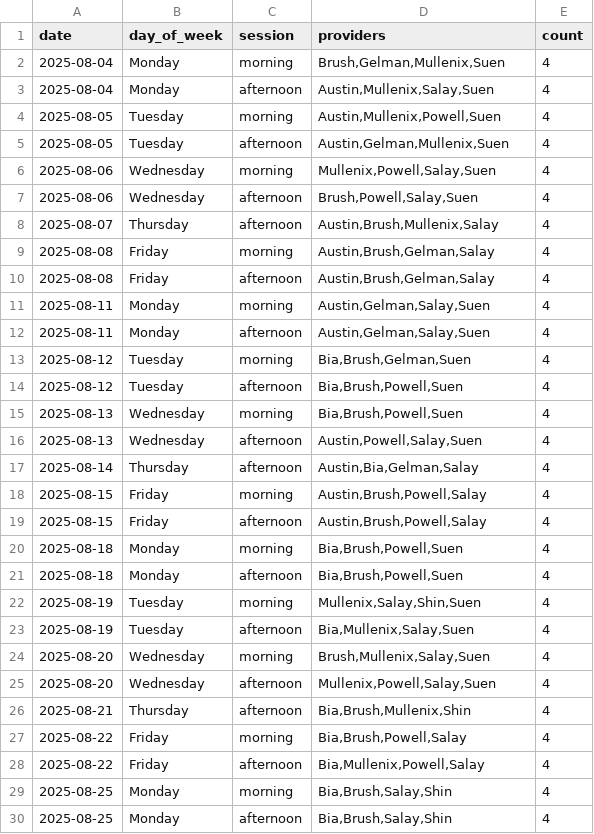
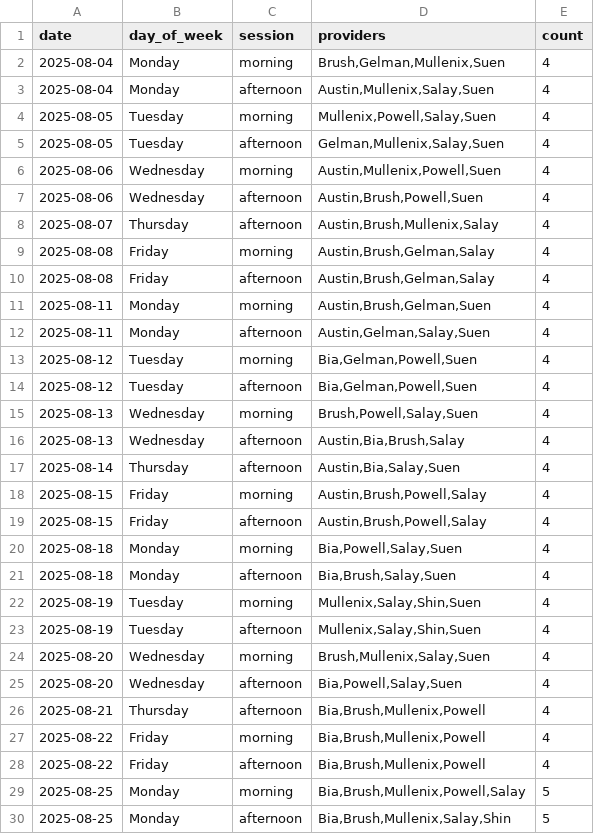
Before and after one commit to xavier-orcutt/chinle-primarycare-scheduler, a CSV file: output/august/family_practice/schedule_df.csv, drawn as a sheet; only a part is shown; the diff covers the shown part only.

```diff
--- a/output/august/family_practice/schedule_df.csv
+++ b/output/august/family_practice/schedule_df.csv
@@ -3,6 +3,6 @@ date,day_of_week,session,providers,count
 2025-08-04,Monday,afternoon,"Austin,Mullenix,Salay,Suen",4
-2025-08-05,Tuesday,morning,"Austin,Mullenix,Powell,Suen",4
-2025-08-05,Tuesday,afternoon,"Austin,Gelman,Mullenix,Suen",4
-2025-08-06,Wednesday,morning,"Mullenix,Powell,Salay,Suen",4
-2025-08-06,Wednesday,afternoon,"Brush,Powell,Salay,Suen",4
+2025-08-05,Tuesday,morning,"Mullenix,Powell,Salay,Suen",4
+2025-08-05,Tuesday,afternoon,"Gelman,Mullenix,Salay,Suen",4
+2025-08-06,Wednesday,morning,"Austin,Mullenix,Powell,Suen",4
+2025-08-06,Wednesday,afternoon,"Austin,Brush,Powell,Suen",4
 2025-08-07,Thursday,afternoon,"Austin,Brush,Mullenix,Salay",4
@@ -10,21 +10,21 @@ date,day_of_week,session,providers,count
 2025-08-08,Friday,afternoon,"Austin,Brush,Gelman,Salay",4
-2025-08-11,Monday,morning,"Austin,Gelman,Salay,Suen",4
+2025-08-11,Monday,morning,"Austin,Brush,Gelman,Suen",4
 2025-08-11,Monday,afternoon,"Austin,Gelman,Salay,Suen",4
-2025-08-12,Tuesday,morning,"Bia,Brush,Gelman,Suen",4
-2025-08-12,Tuesday,afternoon,"Bia,Brush,Powell,Suen",4
-2025-08-13,Wednesday,morning,"Bia,Brush,Powell,Suen",4
-2025-08-13,Wednesday,afternoon,"Austin,Powell,Salay,Suen",4
-2025-08-14,Thursday,afternoon,"Austin,Bia,Gelman,Salay",4
+2025-08-12,Tuesday,morning,"Bia,Gelman,Powell,Suen",4
+2025-08-12,Tuesday,afternoon,"Bia,Gelman,Powell,Suen",4
+2025-08-13,Wednesday,morning,"Brush,Powell,Salay,Suen",4
+2025-08-13,Wednesday,afternoon,"Austin,Bia,Brush,Salay",4
+2025-08-14,Thursday,afternoon,"Austin,Bia,Salay,Suen",4
 2025-08-15,Friday,morning,"Austin,Brush,Powell,Salay",4
 2025-08-15,Friday,afternoon,"Austin,Brush,Powell,Salay",4
-2025-08-18,Monday,morning,"Bia,Brush,Powell,Suen",4
-2025-08-18,Monday,afternoon,"Bia,Brush,Powell,Suen",4
+2025-08-18,Monday,morning,"Bia,Powell,Salay,Suen",4
+2025-08-18,Monday,afternoon,"Bia,Brush,Salay,Suen",4
 2025-08-19,Tuesday,morning,"Mullenix,Salay,Shin,Suen",4
-2025-08-19,Tuesday,afternoon,"Bia,Mullenix,Salay,Suen",4
+2025-08-19,Tuesday,afternoon,"Mullenix,Salay,Shin,Suen",4
 2025-08-20,Wednesday,morning,"Brush,Mullenix,Salay,Suen",4
-2025-08-20,Wednesday,afternoon,"Mullenix,Powell,Salay,Suen",4
-2025-08-21,Thursday,afternoon,"Bia,Brush,Mullenix,Shin",4
-2025-08-22,Friday,morning,"Bia,Brush,Powell,Salay",4
-2025-08-22,Friday,afternoon,"Bia,Mullenix,Powell,Salay",4
-2025-08-25,Monday,morning,"Bia,Brush,Salay,Shin",4
-2025-08-25,Monday,afternoon,"Bia,Brush,Salay,Shin",4
+2025-08-20,Wednesday,afternoon,"Bia,Powell,Salay,Suen",4
+2025-08-21,Thursday,afternoon,"Bia,Brush,Mullenix,Powell",4
+2025-08-22,Friday,morning,"Bia,Brush,Mullenix,Powell",4
+2025-08-22,Friday,afternoon,"Bia,Brush,Mullenix,Powell",4
+2025-08-25,Monday,morning,"Bia,Brush,Mullenix,Powell,Salay",5
+2025-08-25,Monday,afternoon,"Bia,Brush,Mullenix,Salay,Shin",5
```
Also changed, not shown: 11 edited cells elsewhere in this file, data/inpatient.csv, data/leave_requests.csv, 4 other files.
